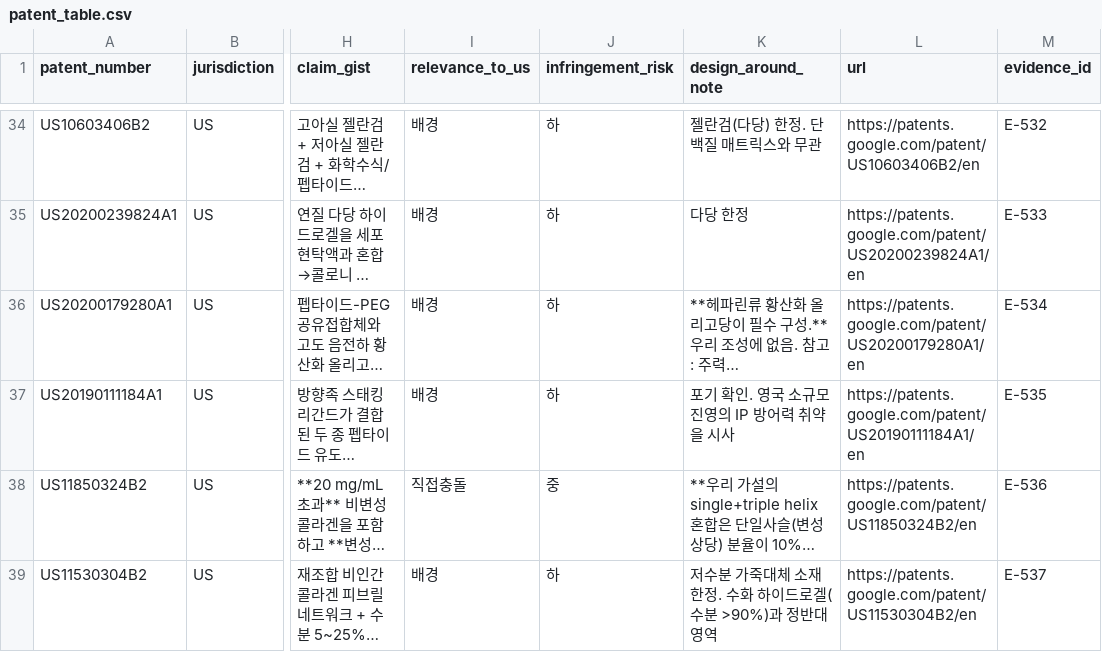
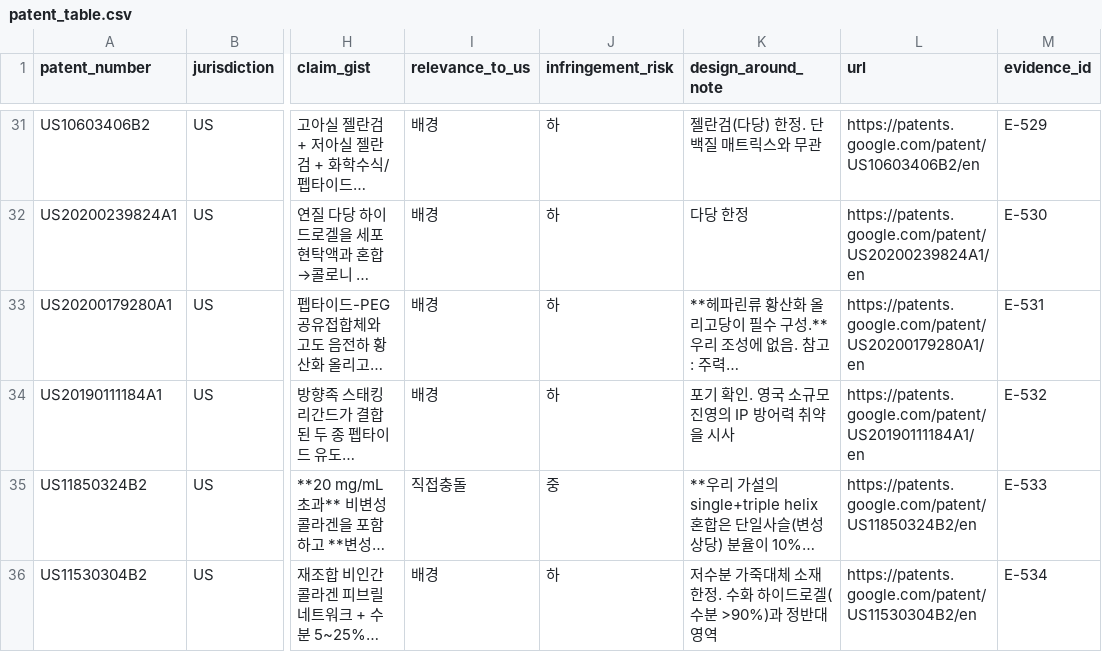
Before and after one commit to claudelgchem-rgb/Oragnoid-Market, a CSV file: osvx/data/patent_table.csv, drawn as a sheet; only a part is shown, gaps mark what is left out; long unchanged cells end in …; addresses are those after the commit; the diff covers the shown part only; the diff names each change by its address in the sheet, - before the commit and + after, or states it on an @@ line.

```diff
--- a/osvx/data/patent_table.csv
+++ b/osvx/data/patent_table.csv
-M31 (evidence_id): E-532
+M31 (evidence_id): E-529
-M32 (evidence_id): E-533
+M32 (evidence_id): E-530
-M33 (evidence_id): E-534
+M33 (evidence_id): E-531
-M34 (evidence_id): E-535
+M34 (evidence_id): E-532
-M35 (evidence_id): E-536
+M35 (evidence_id): E-533
-M36 (evidence_id): E-537
+M36 (evidence_id): E-534
```
Also changed, not shown: 3 added rows, 3 removed rows and 38 edited cells elsewhere in this file, 4 other files.
